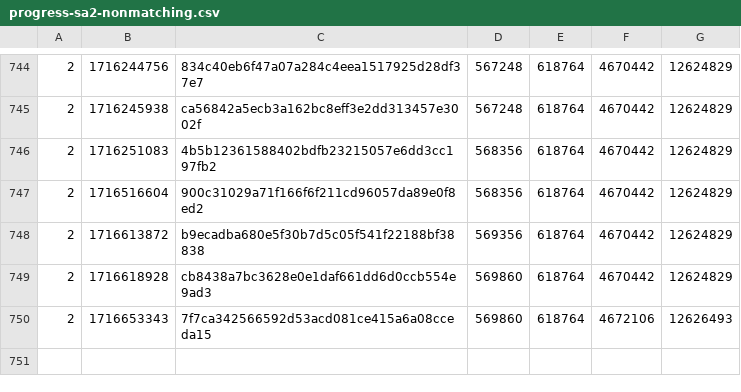
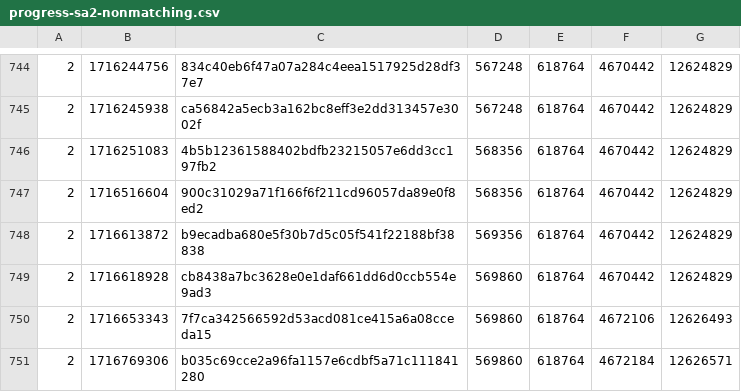
Before and after one commit to SAT-R/sa2, a CSV file: reports/progress-sa2-nonmatching.csv, drawn as a sheet; only a part is shown, gaps mark what is left out.

```diff
--- a/reports/progress-sa2-nonmatching.csv
+++ b/reports/progress-sa2-nonmatching.csv
@@ -750 +750,2 @@
 2,1716653343,7f7ca342566592d53acd081ce415a6a08cceda15,569860,618764,4672106,12626493
+2,1716769306,b035c69cce2a96fa1157e6cdbf5a71c111841280,569860,618764,4672184,12626571
```
Also changed, not shown: reports/progress-sa2-matching.csv, 1 other file.
